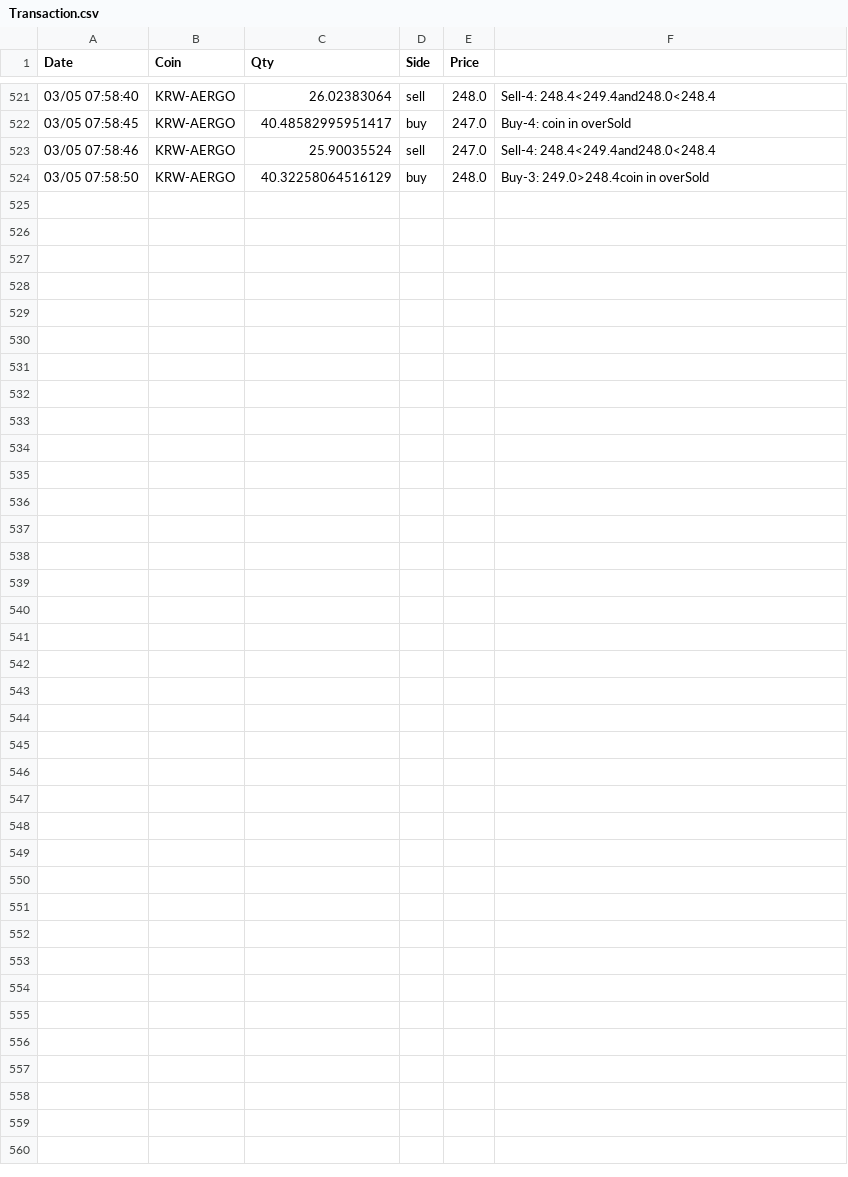
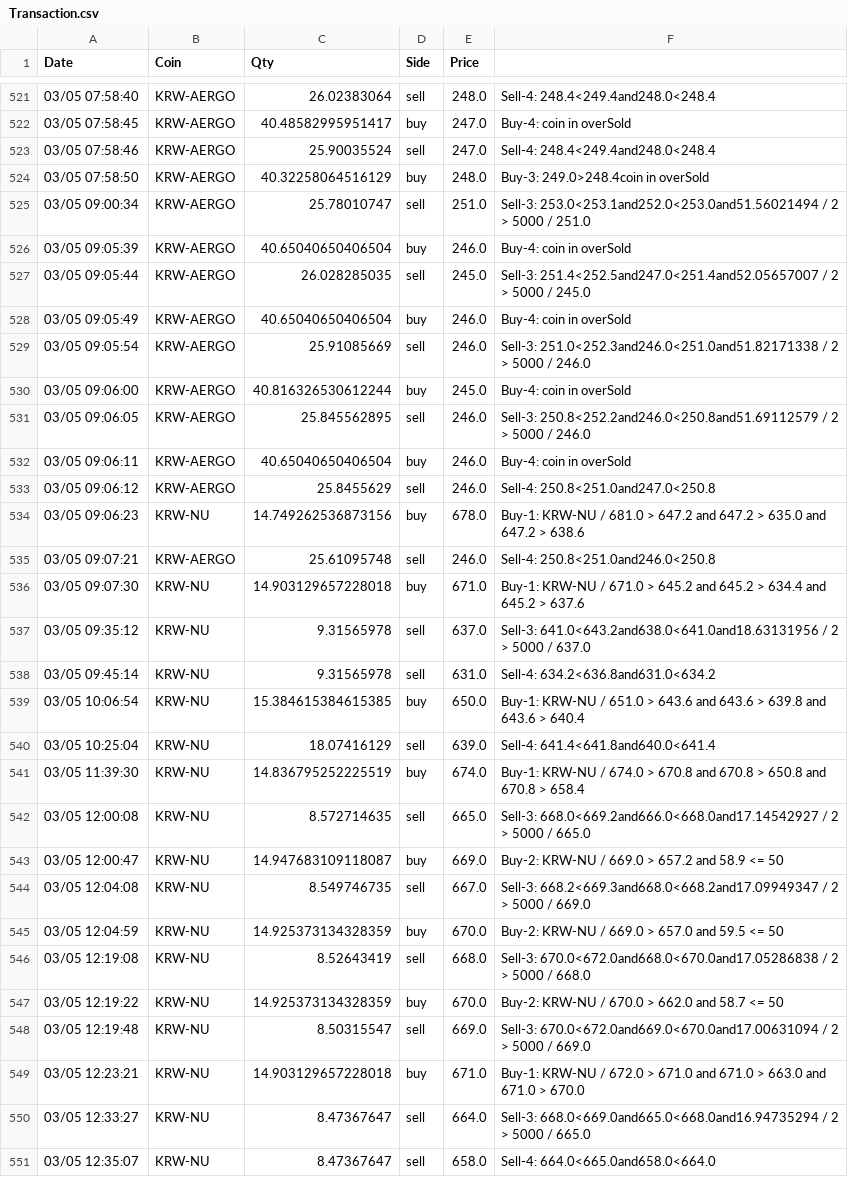
Before and after one commit to f1772man/EasyCoding, a CSV file: Transaction.csv, drawn as a sheet; only a part is shown, gaps mark what is left out; the diff names each change by its address in the sheet, - before the commit and + after, or states it on an @@ line.

Commit message:
review last

```diff
--- a/Transaction.csv
+++ b/Transaction.csv
+row 525: 03/05 09:00:34 | KRW-AERGO | 25.78010747 | sell | 251.0 | Sell-3: 253.0<253.1and252.0<253.0and51.56021494 / 2 > 5000 / 251.0
+row 526: 03/05 09:05:39 | KRW-AERGO | 40.65040650406504 | buy | 246.0 | Buy-4: coin in overSold
+row 527: 03/05 09:05:44 | KRW-AERGO | 26.028285035 | sell | 245.0 | Sell-3: 251.4<252.5and247.0<251.4and52.05657007 / 2 > 5000 / 245.0
+row 528: 03/05 09:05:49 | KRW-AERGO | 40.65040650406504 | buy | 246.0 | Buy-4: coin in overSold
+row 529: 03/05 09:05:54 | KRW-AERGO | 25.91085669 | sell | 246.0 | Sell-3: 251.0<252.3and246.0<251.0and51.82171338 / 2 > 5000 / 246.0
+row 530: 03/05 09:06:00 | KRW-AERGO | 40.816326530612244 | buy | 245.0 | Buy-4: coin in overSold
+row 531: 03/05 09:06:05 | KRW-AERGO | 25.845562895 | sell | 246.0 | Sell-3: 250.8<252.2and246.0<250.8and51.69112579 / 2 > 5000 / 246.0
+row 532: 03/05 09:06:11 | KRW-AERGO | 40.65040650406504 | buy | 246.0 | Buy-4: coin in overSold
+row 533: 03/05 09:06:12 | KRW-AERGO | 25.8455629 | sell | 246.0 | Sell-4: 250.8<251.0and247.0<250.8
+row 534: 03/05 09:06:23 | KRW-NU | 14.749262536873156 | buy | 678.0 | Buy-1: KRW-NU / 681.0 > 647.2 and 647.2 > 635.0 and 647.2 > 638.6
+row 535: 03/05 09:07:21 | KRW-AERGO | 25.61095748 | sell | 246.0 | Sell-4: 250.8<251.0and246.0<250.8
+row 536: 03/05 09:07:30 | KRW-NU | 14.903129657228018 | buy | 671.0 | Buy-1: KRW-NU / 671.0 > 645.2 and 645.2 > 634.4 and 645.2 > 637.6
+row 537: 03/05 09:35:12 | KRW-NU | 9.31565978 | sell | 637.0 | Sell-3: 641.0<643.2and638.0<641.0and18.63131956 / 2 > 5000 / 637.0
+row 538: 03/05 09:45:14 | KRW-NU | 9.31565978 | sell | 631.0 | Sell-4: 634.2<636.8and631.0<634.2
+row 539: 03/05 10:06:54 | KRW-NU | 15.384615384615385 | buy | 650.0 | Buy-1: KRW-NU / 651.0 > 643.6 and 643.6 > 639.8 and 643.6 > 640.4
+row 540: 03/05 10:25:04 | KRW-NU | 18.07416129 | sell | 639.0 | Sell-4: 641.4<641.8and640.0<641.4
+row 541: 03/05 11:39:30 | KRW-NU | 14.836795252225519 | buy | 674.0 | Buy-1: KRW-NU / 674.0 > 670.8 and 670.8 > 650.8 and 670.8 > 658.4
+row 542: 03/05 12:00:08 | KRW-NU | 8.572714635 | sell | 665.0 | Sell-3: 668.0<669.2and666.0<668.0and17.14542927 / 2 > 5000 / 665.0
+row 543: 03/05 12:00:47 | KRW-NU | 14.947683109118087 | buy | 669.0 | Buy-2: KRW-NU / 669.0 > 657.2 and 58.9 <= 50
+row 544: 03/05 12:04:08 | KRW-NU | 8.549746735 | sell | 667.0 | Sell-3: 668.2<669.3and668.0<668.2and17.09949347 / 2 > 5000 / 669.0
+row 545: 03/05 12:04:59 | KRW-NU | 14.925373134328359 | buy | 670.0 | Buy-2: KRW-NU / 669.0 > 657.0 and 59.5 <= 50
+row 546: 03/05 12:19:08 | KRW-NU | 8.52643419 | sell | 668.0 | Sell-3: 670.0<672.0and668.0<670.0and17.05286838 / 2 > 5000 / 668.0
+row 547: 03/05 12:19:22 | KRW-NU | 14.925373134328359 | buy | 670.0 | Buy-2: KRW-NU / 670.0 > 662.0 and 58.7 <= 50
+row 548: 03/05 12:19:48 | KRW-NU | 8.50315547 | sell | 669.0 | Sell-3: 670.0<672.0and669.0<670.0and17.00631094 / 2 > 5000 / 669.0
+row 549: 03/05 12:23:21 | KRW-NU | 14.903129657228018 | buy | 671.0 | Buy-1: KRW-NU / 672.0 > 671.0 and 671.0 > 663.0 and 671.0 > 670.0
+row 550: 03/05 12:33:27 | KRW-NU | 8.47367647 | sell | 664.0 | Sell-3: 668.0<669.0and665.0<668.0and16.94735294 / 2 > 5000 / 665.0
+row 551: 03/05 12:35:07 | KRW-NU | 8.47367647 | sell | 658.0 | Sell-4: 664.0<665.0and658.0<664.0
```
